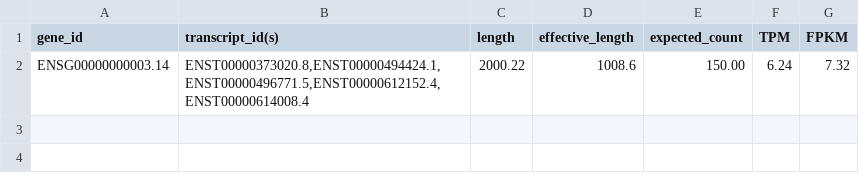
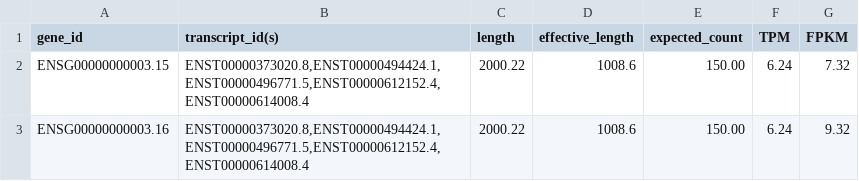
Before and after one commit to CanDIG/htsget_app, a TSV file: data/files/counts.tsv, drawn as a sheet.

```diff
--- a/data/files/counts.tsv
+++ b/data/files/counts.tsv
@@ -1,2 +1,3 @@
 gene_id	transcript_id(s)	length	effective_length	expected_count	TPM	FPKM
-ENSG00000000003.14	ENST00000373020.8,ENST00000494424.1,ENST00000496771.5,ENST00000612152.4,ENST00000614008.4	2000.22	1008.6	150.00	6.24	7.32
+ENSG00000000003.15	ENST00000373020.8,ENST00000494424.1,ENST00000496771.5,ENST00000612152.4,ENST00000614008.4	2000.22	1008.6	150.00	6.24	7.32
+ENSG00000000003.16	ENST00000373020.8,ENST00000494424.1,ENST00000496771.5,ENST00000612152.4,ENST00000614008.4	2000.22	1008.6	150.00	6.24	9.32
```
Also changed, not shown: 1 other file.
